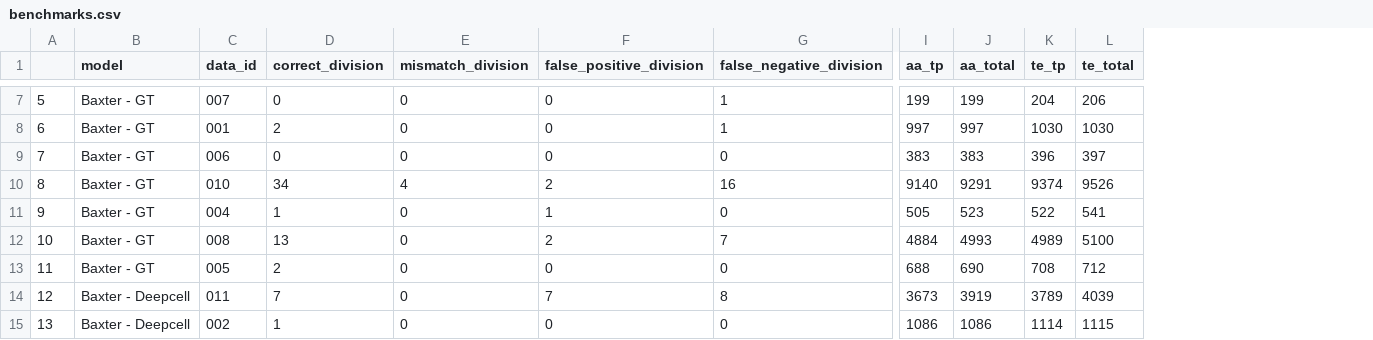
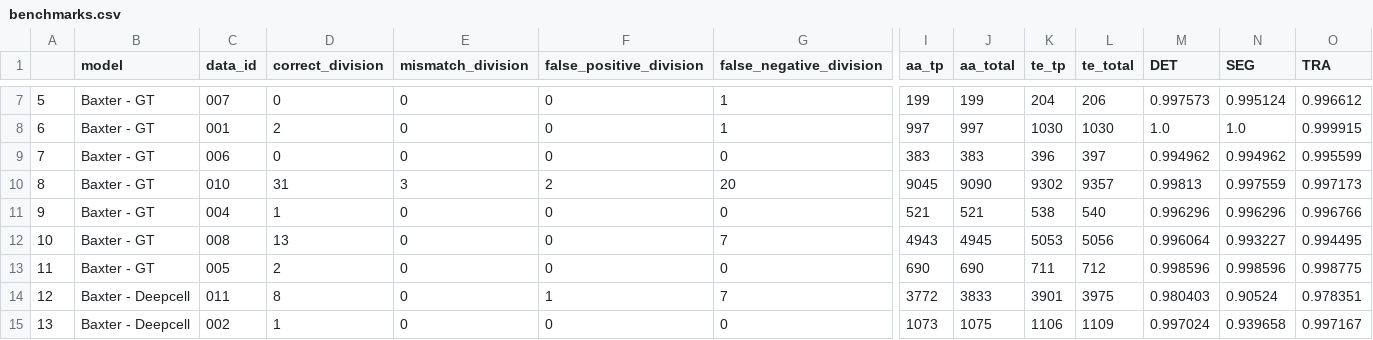
Before and after one commit to vanvalenlab/Caliban-2024_Schwartz_et_al, a CSV file: benchmarking/Baxter/benchmarks.csv, drawn as a sheet; only a part is shown, gaps mark what is left out; the diff covers the shown part only; the diff names each change by its address in the sheet, - before the commit and + after, or states it on an @@ line.

```diff
--- a/benchmarking/Baxter/benchmarks.csv
+++ b/benchmarking/Baxter/benchmarks.csv
+column M (DET), rows 7-15: 0.997573 | 1.0 | 0.994962 | 0.99813 | 0.996296 | 0.996064 | 0.998596 | 0.980403 | 0.997024
+column N (SEG), rows 7-15: 0.995124 | 1.0 | 0.994962 | 0.997559 | 0.996296 | 0.993227 | 0.998596 | 0.90524 | 0.939658
+column O (TRA), rows 7-15: 0.996612 | 0.999915 | 0.995599 | 0.997173 | 0.996766 | 0.994495 | 0.998775 | 0.978351 | 0.997167
-D10 (correct_division): 34
+D10 (correct_division): 31
-E10 (mismatch_division): 4
+E10 (mismatch_division): 3
-G10 (false_negative_division): 16
+G10 (false_negative_division): 20
-I10 (aa_tp): 9140
+I10 (aa_tp): 9045
-J10 (aa_total): 9291
+J10 (aa_total): 9090
-K10 (te_tp): 9374
+K10 (te_tp): 9302
-L10 (te_total): 9526
+L10 (te_total): 9357
-F11 (false_positive_division): 1
+F11 (false_positive_division): 0
-I11 (aa_tp): 505
+I11 (aa_tp): 521
-J11 (aa_total): 523
+J11 (aa_total): 521
-K11 (te_tp): 522
+K11 (te_tp): 538
-L11 (te_total): 541
+L11 (te_total): 540
-F12 (false_positive_division): 2
+F12 (false_positive_division): 0
-I12 (aa_tp): 4884
+I12 (aa_tp): 4943
-J12 (aa_total): 4993
+J12 (aa_total): 4945
-K12 (te_tp): 4989
+K12 (te_tp): 5053
-L12 (te_total): 5100
+L12 (te_total): 5056
-I13 (aa_tp): 688
+I13 (aa_tp): 690
-K13 (te_tp): 708
+K13 (te_tp): 711
-D14 (correct_division): 7
+D14 (correct_division): 8
-F14 (false_positive_division): 7
+F14 (false_positive_division): 1
-G14 (false_negative_division): 8
+G14 (false_negative_division): 7
-I14 (aa_tp): 3673
+I14 (aa_tp): 3772
-J14 (aa_total): 3919
+J14 (aa_total): 3833
-K14 (te_tp): 3789
+K14 (te_tp): 3901
-L14 (te_total): 4039
+L14 (te_total): 3975
-I15 (aa_tp): 1086
+I15 (aa_tp): 1073
-J15 (aa_total): 1086
+J15 (aa_total): 1075
-K15 (te_tp): 1114
+K15 (te_tp): 1106
-L15 (te_total): 1115
+L15 (te_total): 1109
```
Also changed, not shown: 72 edited cells elsewhere in this file, benchmarking/EmbedTrack/benchmarks.csv, 14 other files.
